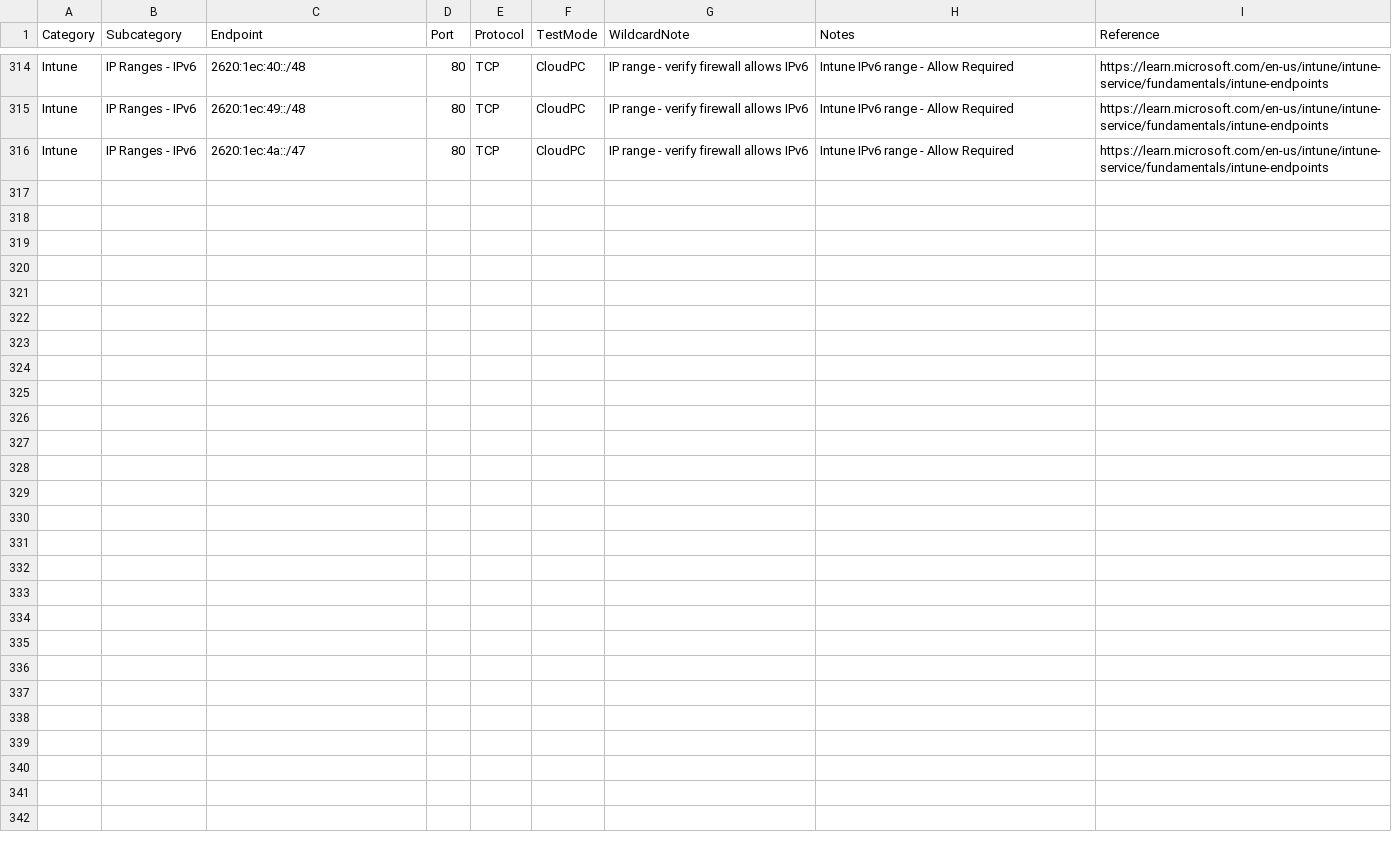
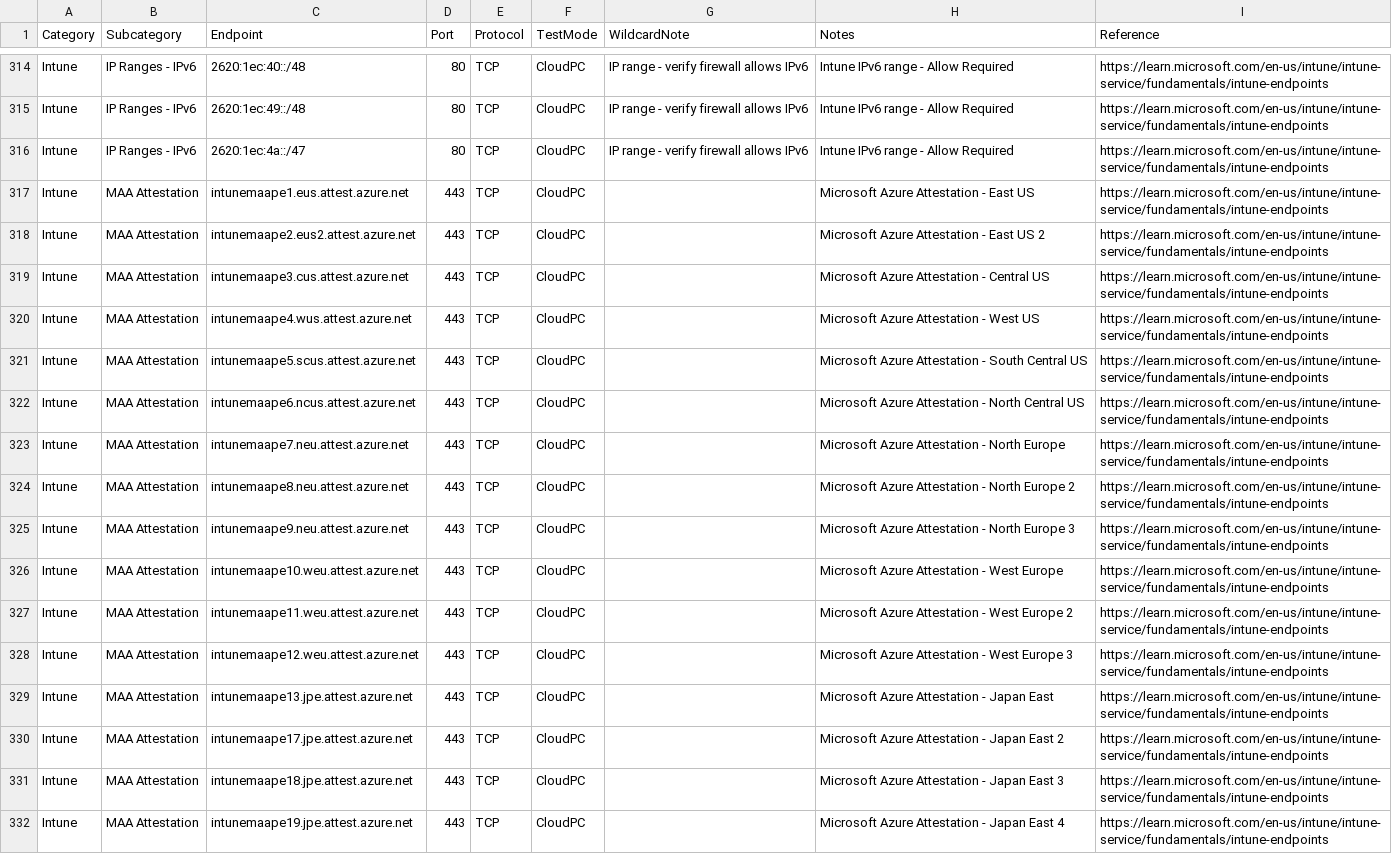
Before and after one commit to bowkercloud/cloud-endpoint-network-health-check, a CSV file: Endpoints.csv, drawn as a sheet; only a part is shown, gaps mark what is left out.

```diff
--- a/Endpoints.csv
+++ b/Endpoints.csv
@@ -316 +316,17 @@ Intune,IP Ranges - IPv6,2620:1ec:49::/48,80,TCP,CloudPC,IP range - verify firewa
 Intune,IP Ranges - IPv6,2620:1ec:4a::/47,80,TCP,CloudPC,IP range - verify firewall allows IPv6,Intune IPv6 range - Allow Required,https://learn.microsoft.com/en-us/intune/intune-service/fundamentals/intune-endpoints
+Intune,MAA Attestation,intunemaape1.eus.attest.azure.net,443,TCP,CloudPC,,Microsoft Azure Attestation - East US,https://learn.microsoft.com/en-us/intune/intune-service/fundamentals/intune-endpoints
+Intune,MAA Attestation,intunemaape2.eus2.attest.azure.net,443,TCP,CloudPC,,Microsoft Azure Attestation - East US 2,https://learn.microsoft.com/en-us/intune/intune-service/fundamentals/intune-endpoints
+Intune,MAA Attestation,intunemaape3.cus.attest.azure.net,443,TCP,CloudPC,,Microsoft Azure Attestation - Central US,https://learn.microsoft.com/en-us/intune/intune-service/fundamentals/intune-endpoints
+Intune,MAA Attestation,intunemaape4.wus.attest.azure.net,443,TCP,CloudPC,,Microsoft Azure Attestation - West US,https://learn.microsoft.com/en-us/intune/intune-service/fundamentals/intune-endpoints
+Intune,MAA Attestation,intunemaape5.scus.attest.azure.net,443,TCP,CloudPC,,Microsoft Azure Attestation - South Central US,https://learn.microsoft.com/en-us/intune/intune-service/fundamentals/intune-endpoints
+Intune,MAA Attestation,intunemaape6.ncus.attest.azure.net,443,TCP,CloudPC,,Microsoft Azure Attestation - North Central US,https://learn.microsoft.com/en-us/intune/intune-service/fundamentals/intune-endpoints
+Intune,MAA Attestation,intunemaape7.neu.attest.azure.net,443,TCP,CloudPC,,Microsoft Azure Attestation - North Europe,https://learn.microsoft.com/en-us/intune/intune-service/fundamentals/intune-endpoints
+Intune,MAA Attestation,intunemaape8.neu.attest.azure.net,443,TCP,CloudPC,,Microsoft Azure Attestation - North Europe 2,https://learn.microsoft.com/en-us/intune/intune-service/fundamentals/intune-endpoints
+Intune,MAA Attestation,intunemaape9.neu.attest.azure.net,443,TCP,CloudPC,,Microsoft Azure Attestation - North Europe 3,https://learn.microsoft.com/en-us/intune/intune-service/fundamentals/intune-endpoints
+Intune,MAA Attestation,intunemaape10.weu.attest.azure.net,443,TCP,CloudPC,,Microsoft Azure Attestation - West Europe,https://learn.microsoft.com/en-us/intune/intune-service/fundamentals/intune-endpoints
+Intune,MAA Attestation,intunemaape11.weu.attest.azure.net,443,TCP,CloudPC,,Microsoft Azure Attestation - West Europe 2,https://learn.microsoft.com/en-us/intune/intune-service/fundamentals/intune-endpoints
+Intune,MAA Attestation,intunemaape12.weu.attest.azure.net,443,TCP,CloudPC,,Microsoft Azure Attestation - West Europe 3,https://learn.microsoft.com/en-us/intune/intune-service/fundamentals/intune-endpoints
+Intune,MAA Attestation,intunemaape13.jpe.attest.azure.net,443,TCP,CloudPC,,Microsoft Azure Attestation - Japan East,https://learn.microsoft.com/en-us/intune/intune-service/fundamentals/intune-endpoints
+Intune,MAA Attestation,intunemaape17.jpe.attest.azure.net,443,TCP,CloudPC,,Microsoft Azure Attestation - Japan East 2,https://learn.microsoft.com/en-us/intune/intune-service/fundamentals/intune-endpoints
+Intune,MAA Attestation,intunemaape18.jpe.attest.azure.net,443,TCP,CloudPC,,Microsoft Azure Attestation - Japan East 3,https://learn.microsoft.com/en-us/intune/intune-service/fundamentals/intune-endpoints
+Intune,MAA Attestation,intunemaape19.jpe.attest.azure.net,443,TCP,CloudPC,,Microsoft Azure Attestation - Japan East 4,https://learn.microsoft.com/en-us/intune/intune-service/fundamentals/intune-endpoints
```
Also changed, not shown: 1 other file.
